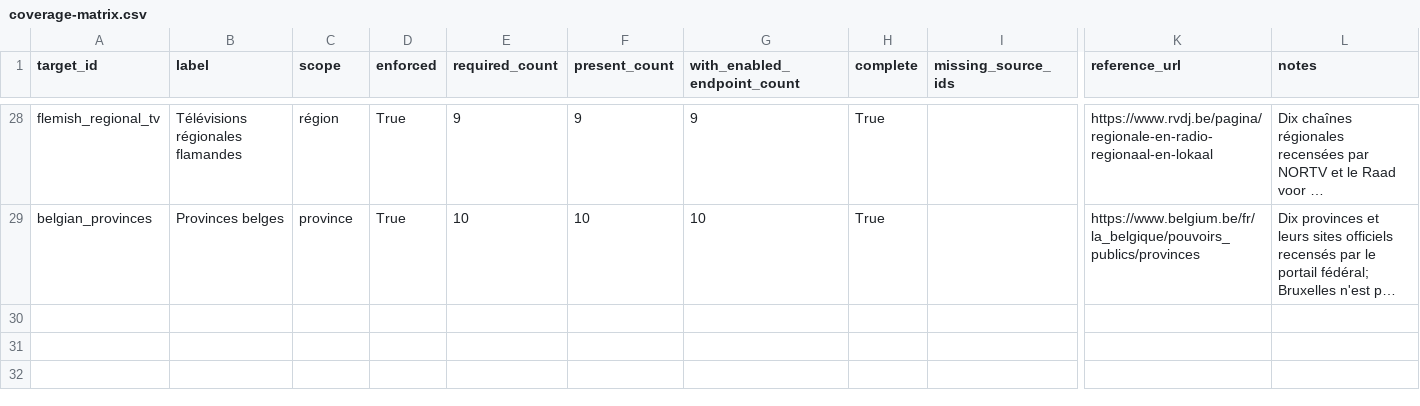
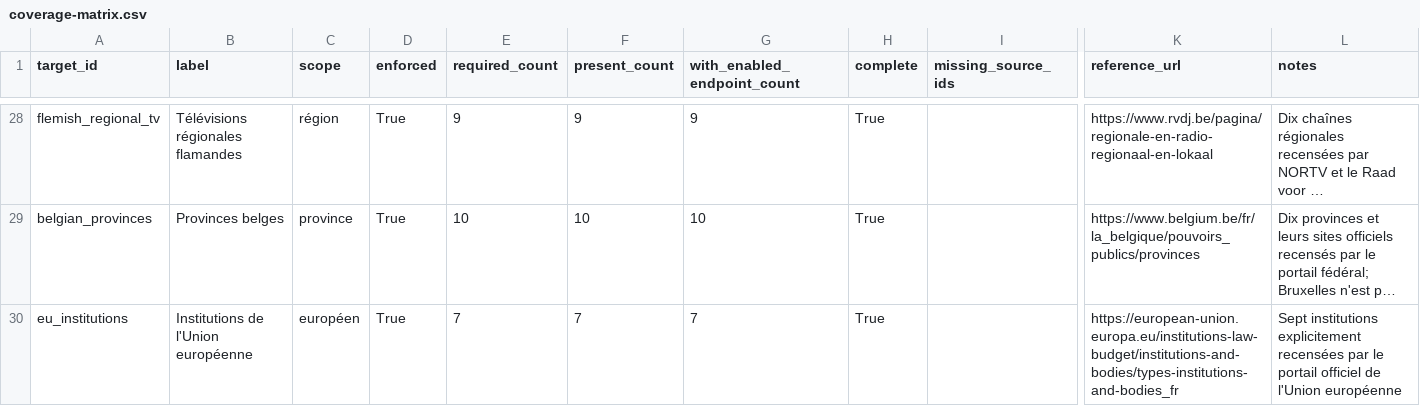
Before and after one commit to corentinlrnt/veille-redaction-belge, a CSV file: reports/coverage-matrix.csv, drawn as a sheet; only a part is shown, gaps mark what is left out; long unchanged cells end in …; rows hold the shown columns only; the diff names each change by its address in the sheet, - before the commit and + after, or states it on an @@ line.

```diff
--- a/reports/coverage-matrix.csv
+++ b/reports/coverage-matrix.csv
+row 30: eu_institutions | Institutions de l'Union européenne | européen | True | 7 | 7 | 7 | True |  | https://european-union.europa.eu/institutions-law-budget/institutions-and-bodies/types-institutions-and-bodies_fr | Sept institutions explicitement recensées par le portail officiel de l'Union européenne
```
Also changed, not shown: reports/access-matrix.csv, 4 other files.
